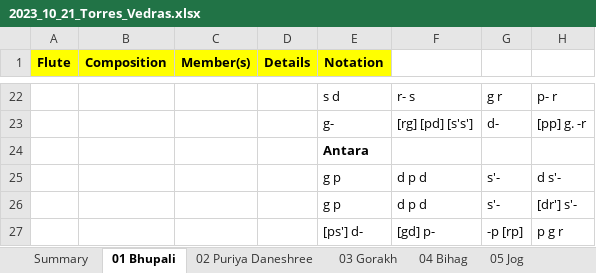
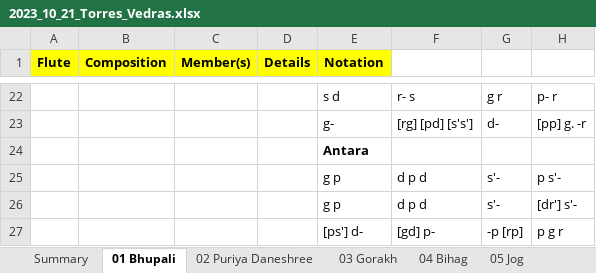
Before and after one commit to LusoSangeet/lusosangeet.github.io, an Excel workbook: private/concerts/2023_10_21_Torres_Vedras.xlsx, sheet 01 Bhupali, drawn as a sheet; only a part is shown, gaps mark what is left out; values as stored, in another font and other column widths than the file's, no borders; the diff names each change by its address in the sheet, - before the commit and + after, or states it on an @@ line.

```diff
--- a/private/concerts/2023_10_21_Torres_Vedras.xlsx (sheet 01 Bhupali)
+++ b/private/concerts/2023_10_21_Torres_Vedras.xlsx (sheet 01 Bhupali)
-H25: d s'-
+H25: p s'-
```
Also changed, not shown: 3 other files.
